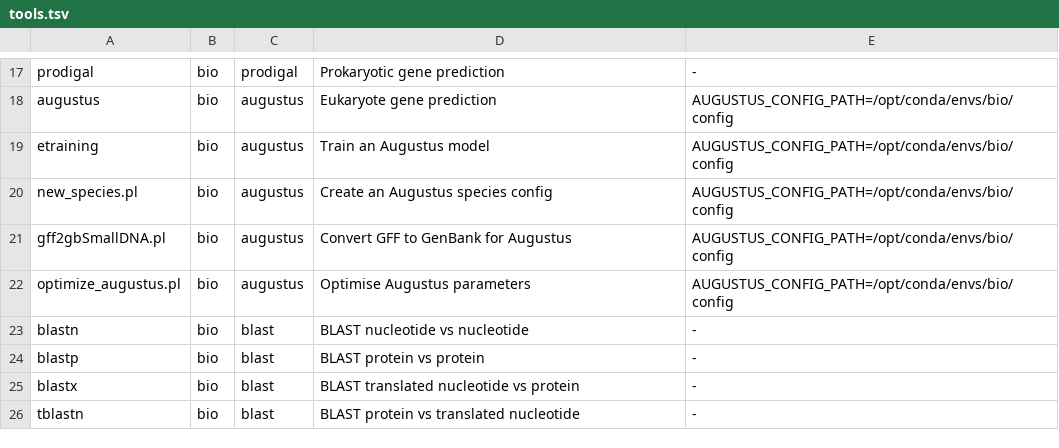
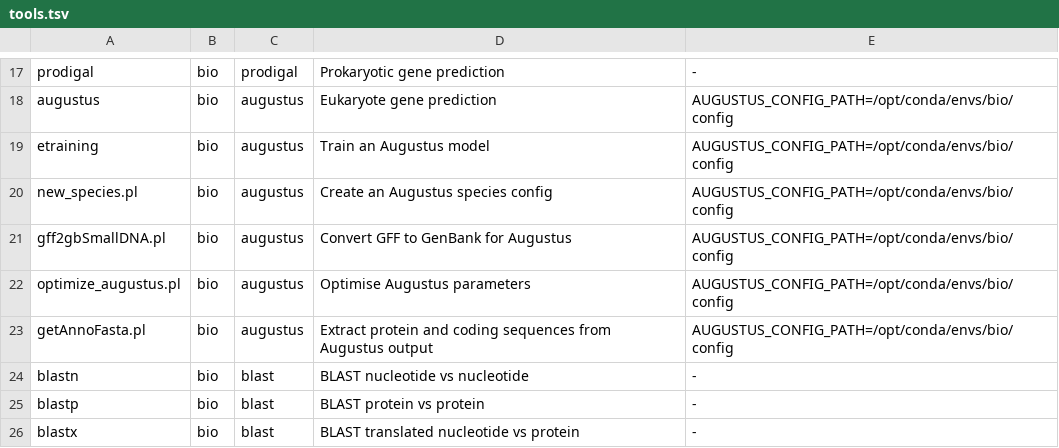
Before and after one commit to nesi/training-environment-mpi-shell-app, a TSV file: docker/tools.tsv, drawn as a sheet; only a part is shown, gaps mark what is left out; the shorter side is filled out with more unchanged rows.

```diff
--- a/docker/tools.tsv
+++ b/docker/tools.tsv
@@ -22,2 +22,3 @@ gff2gbSmallDNA.pl	bio	augustus	Convert GFF to GenBank for Augustus	AUGUSTUS_CONF
 optimize_augustus.pl	bio	augustus	Optimise Augustus parameters	AUGUSTUS_CONFIG_PATH=/opt/conda/envs/bio/config
+getAnnoFasta.pl	bio	augustus	Extract protein and coding sequences from Augustus output	AUGUSTUS_CONFIG_PATH=/opt/conda/envs/bio/config
 blastn	bio	blast	BLAST nucleotide vs nucleotide	-
```
Also changed, not shown: 5 other files.
